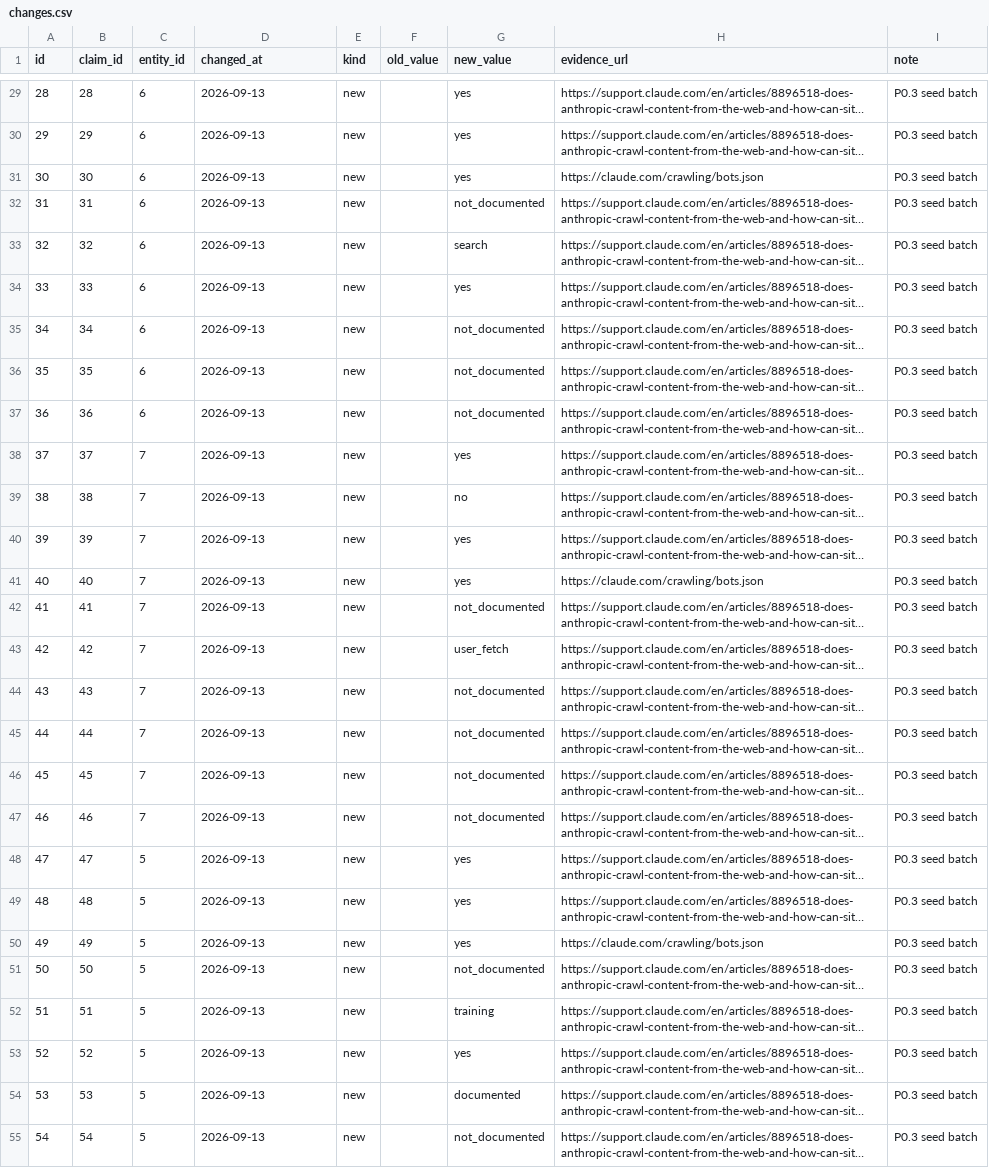
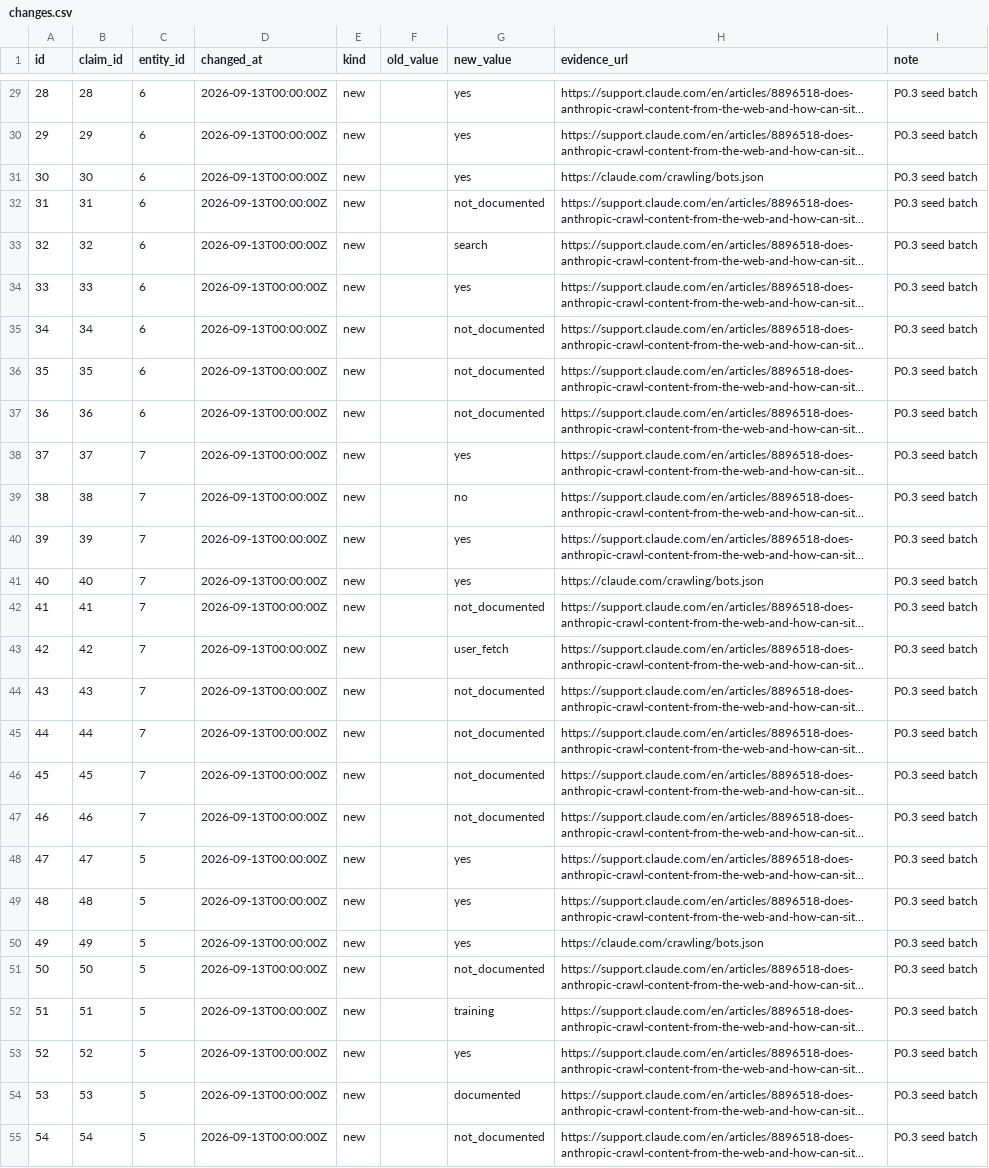
Before and after one commit to crank-box/rattlesnakesbymail-data, a CSV file: data/2026-09-17/changes.csv, drawn as a sheet; only a part is shown, gaps mark what is left out; long unchanged cells end in …; the diff covers the shown part only; the diff names each change by its address in the sheet, - before the commit and + after, or states it on an @@ line.

```diff
--- a/data/2026-09-17/changes.csv
+++ b/data/2026-09-17/changes.csv
-D29:D55 (changed_at): 2026-09-13
+D29:D55 (changed_at): 2026-09-13T00:00:00Z
```
Also changed, not shown: 105 edited cells elsewhere in this file, data/2026-09-17/notes.csv, data/2026-09-17/questions.csv, 13 other files.
